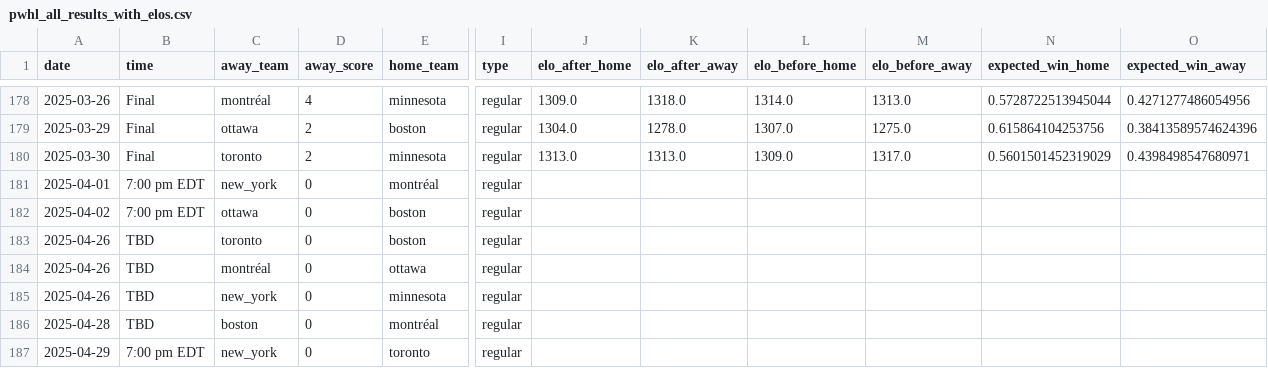
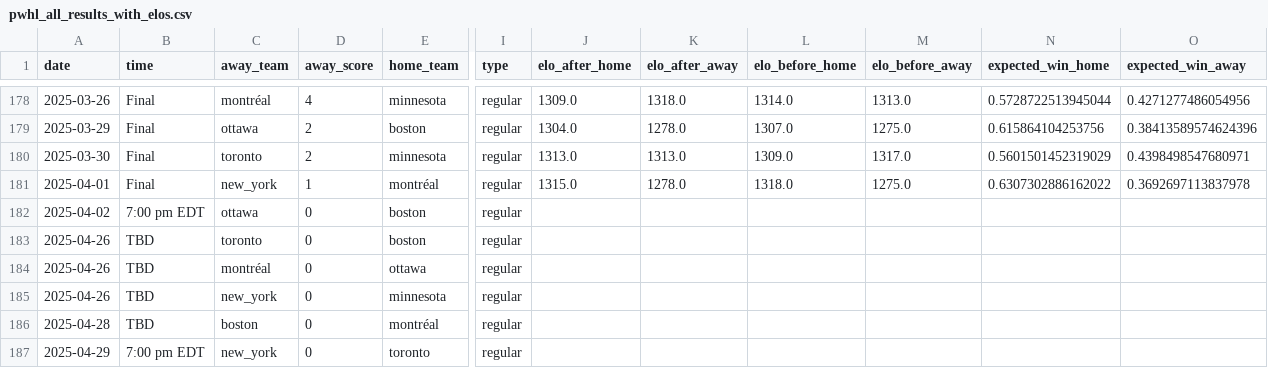
Before and after one commit to ericjohannes/pwhl-elo, a CSV file: data/clean/pwhl_all_results_with_elos.csv, drawn as a sheet; only a part is shown, gaps mark what is left out; the diff names each change by its address in the sheet, - before the commit and + after, or states it on an @@ line.

Commit message:
Latest data: Wed Apr  2 10:40:31 UTC 2025

```diff
--- a/data/clean/pwhl_all_results_with_elos.csv
+++ b/data/clean/pwhl_all_results_with_elos.csv
-B181 (time): 7:00 pm EDT
+B181 (time): Final
-D181 (away_score): 0
+D181 (away_score): 1
-J181 (elo_after_home): (empty)
+J181 (elo_after_home): 1315.0
-K181 (elo_after_away): (empty)
+K181 (elo_after_away): 1278.0
-L181 (elo_before_home): (empty)
+L181 (elo_before_home): 1318.0
-M181 (elo_before_away): (empty)
+M181 (elo_before_away): 1275.0
-N181 (expected_win_home): (empty)
+N181 (expected_win_home): 0.6307302886162022
-O181 (expected_win_away): (empty)
+O181 (expected_win_away): 0.3692697113837978
```
Also changed, not shown: data/clean/pwhl_all_results.csv, 7 other files.
